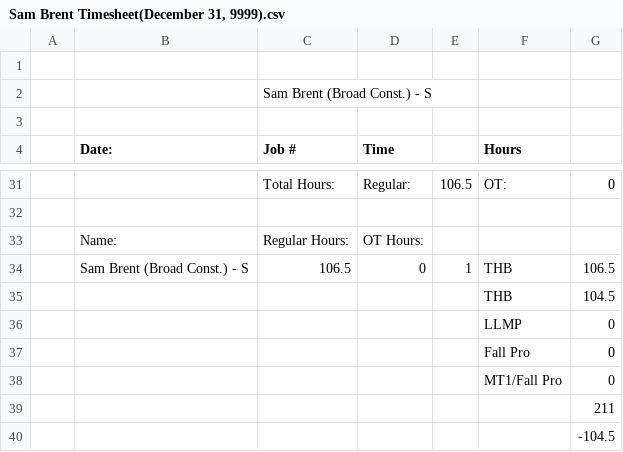
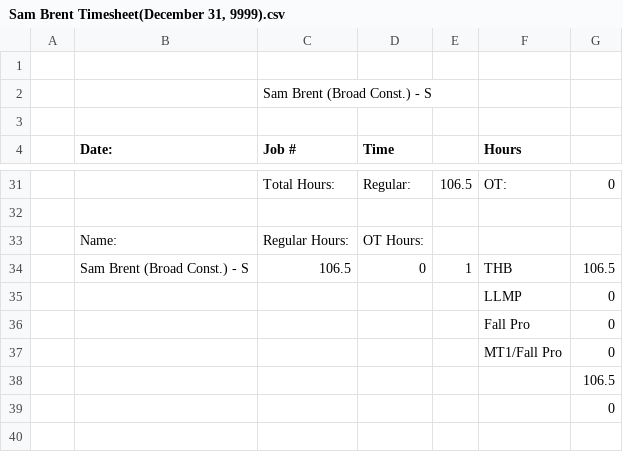
Before and after one commit to lyndon-weber-LLC/headcount-dashboard, a CSV file: data/live/Sam Brent Timesheet(December 31, 9999).csv, drawn as a sheet; only a part is shown, gaps mark what is left out.

```diff
--- a/data/live/Sam Brent Timesheet(December 31, 9999).csv
+++ b/data/live/Sam Brent Timesheet(December 31, 9999).csv
@@ -34,3 +34,2 @@
 ,Sam Brent (Broad Const.) - S ,106.5,0,1,THB,106.5
-,,,,,THB,104.5
 ,,,,,LLMP,0
@@ -38,3 +37,3 @@
 ,,,,,MT1/Fall Pro,0
-,,,,,,211
-,,,,,,-104.5
+,,,,,,106.5
+,,,,,,0
```
Also changed, not shown: data/live/Carlisle Timesheet(December 31, 9999).csv, data/live/Cory Timesheet(December 31, 9999).csv, 9 other files.
